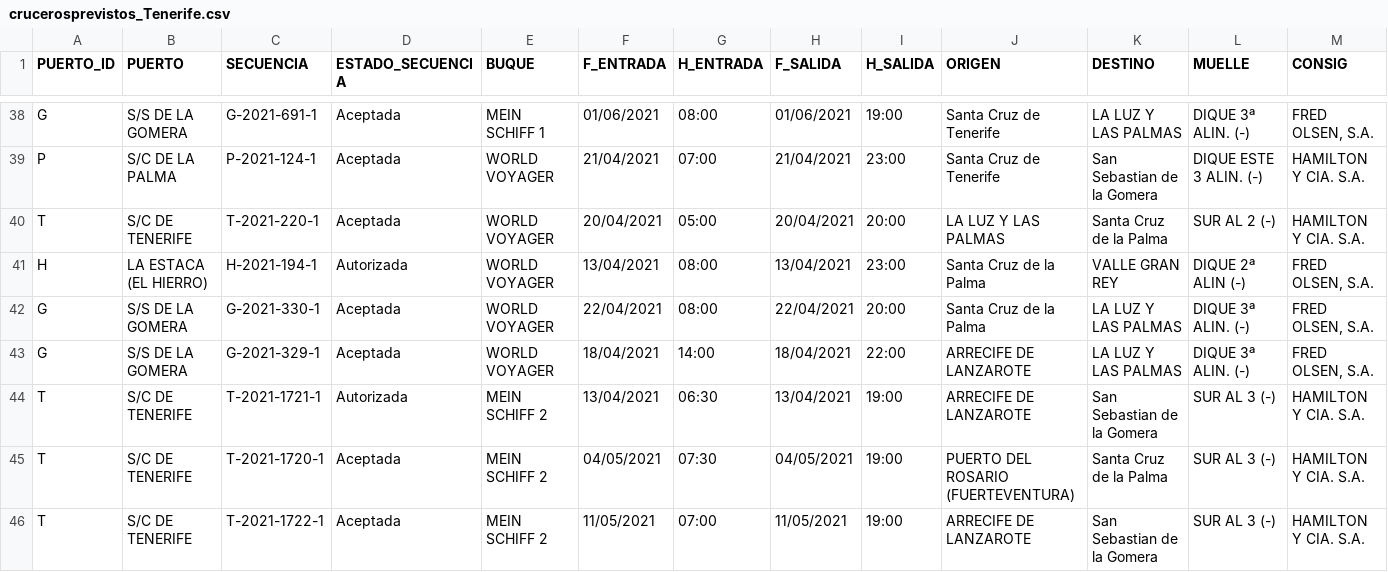
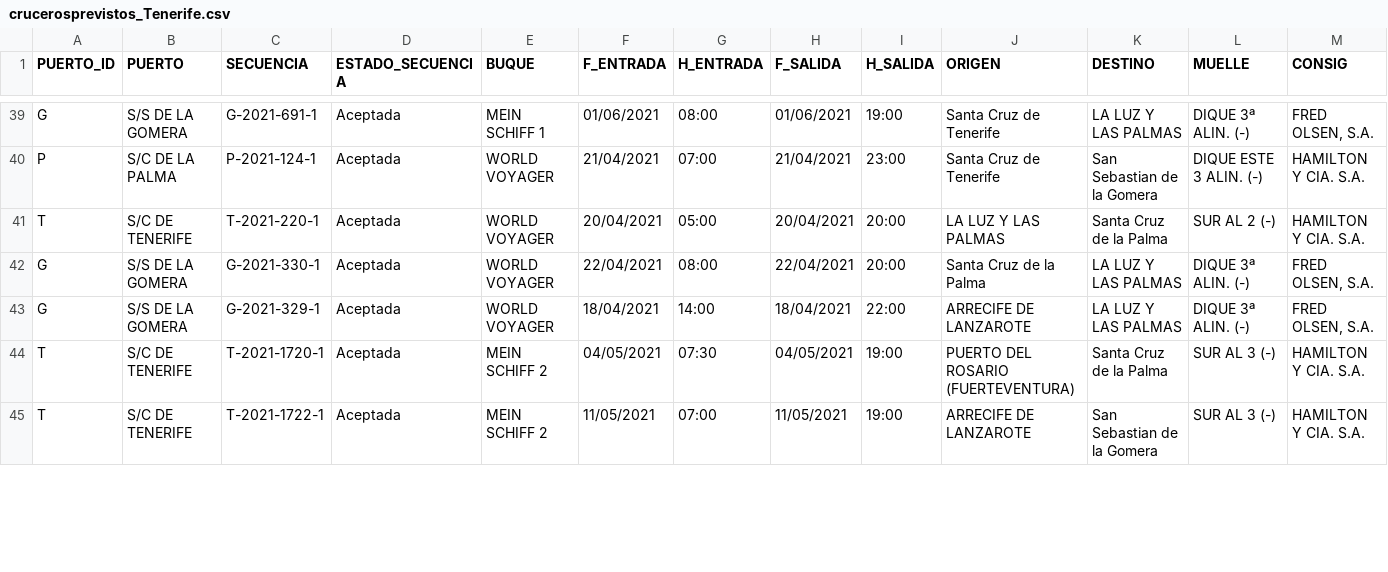
Before and after one commit to Robaina/crucerosTenerife, a CSV file: crucerosprevistos_Tenerife.csv, drawn as a sheet; only a part is shown, gaps mark what is left out; removed rows and columns are numbered as before the commit, all else as after; rows hold the shown columns only; the diff covers the shown part only; the diff names each change by its address in the sheet, - before the commit and + after, or states it on an @@ line.

Commit message:
"Update data"

```diff
--- a/crucerosprevistos_Tenerife.csv
+++ b/crucerosprevistos_Tenerife.csv
-row 41: H | LA ESTACA (EL HIERRO) | H-2021-194-1 | Autorizada | WORLD VOYAGER | 13/04/2021 | 08:00 | 13/04/2021 | 23:00 | Santa Cruz de la Palma | VALLE GRAN REY | DIQUE 2ª ALIN (-) | FRED OLSEN, S.A.
-row 44: T | S/C DE TENERIFE | T-2021-1721-1 | Autorizada | MEIN SCHIFF 2 | 13/04/2021 | 06:30 | 13/04/2021 | 19:00 | ARRECIFE DE LANZAROTE | San Sebastian de la Gomera | SUR AL 3 (-) | HAMILTON Y CIA. S.A.
```
Also changed, not shown: 3 added rows, 1 removed row and 17 edited cells elsewhere in this file.
